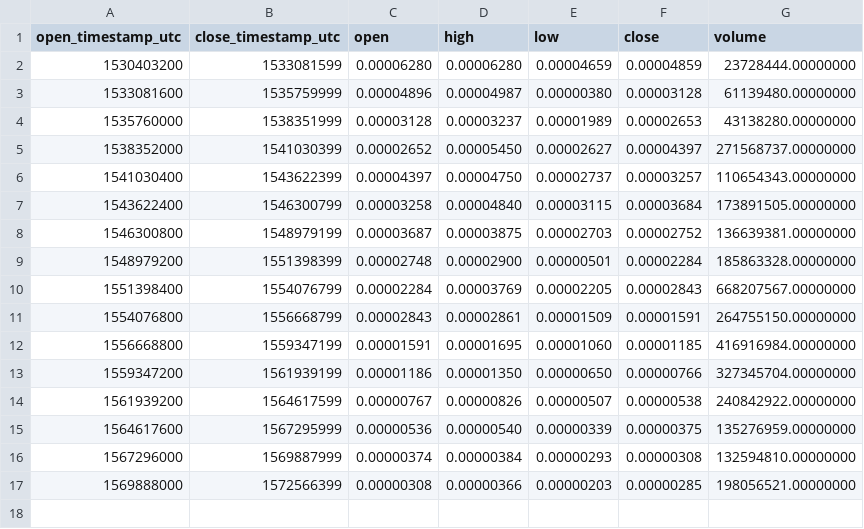
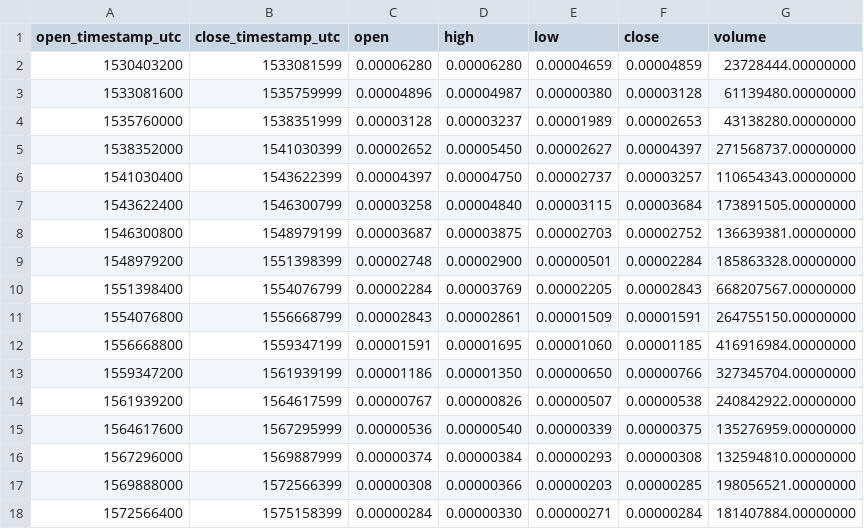
Before and after one commit to cryptobigbro/binance-POLYBTC, a CSV file: binance-POLYBTC-1M.csv, drawn as a sheet; the diff names each change by its address in the sheet, - before the commit and + after, or states it on an @@ line.

```diff
--- a/binance-POLYBTC-1M.csv
+++ b/binance-POLYBTC-1M.csv
+row 18: 1572566400 | 1575158399 | 0.00000284 | 0.00000330 | 0.00000271 | 0.00000284 | 181407884.00000000
```
Also changed, not shown: binance-POLYBTC-1d.csv, binance-POLYBTC-1h.csv.
